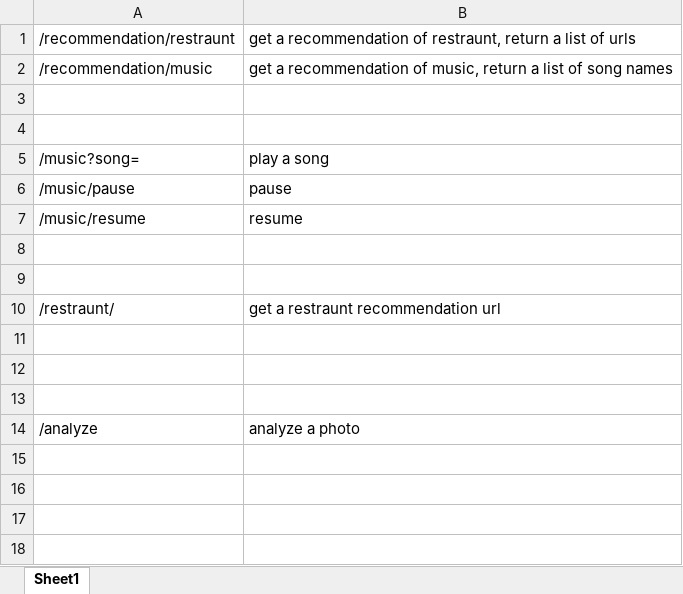
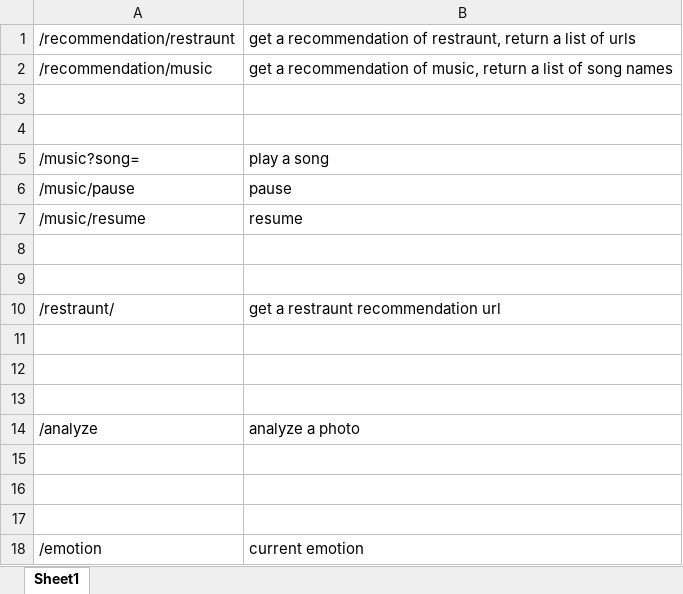
Before and after one commit to djch123/iot17steam5, an Excel workbook: rest API.xlsx, sheet Sheet1, drawn as a sheet; values as stored, in another font and other column widths than the file's, no borders; the diff names each change by its address in the sheet, - before the commit and + after, or states it on an @@ line.

Commit message:
current emotion

```diff
--- a/rest API.xlsx (sheet Sheet1)
+++ b/rest API.xlsx (sheet Sheet1)
+row 15: (empty)
+row 16: (empty)
+row 17: (empty)
+row 18: /emotion | current emotion
```
